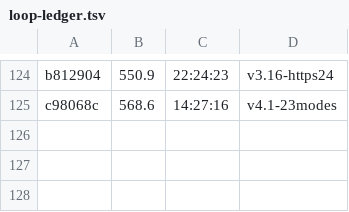
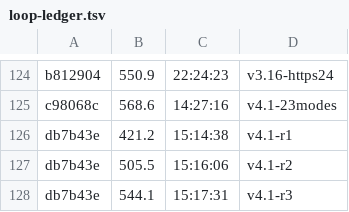
Before and after one commit to datell1357/dossal, a TSV file: loop-ledger.tsv, drawn as a sheet; only a part is shown, gaps mark what is left out.

```diff
--- a/loop-ledger.tsv
+++ b/loop-ledger.tsv
@@ -125 +125,4 @@ b812904	550.9	22:24:23	v3.16-https24
 c98068c	568.6	14:27:16	v4.1-23modes
+db7b43e	421.2	15:14:38	v4.1-r1
+db7b43e	505.5	15:16:06	v4.1-r2
+db7b43e	544.1	15:17:31	v4.1-r3
```
Also changed, not shown: 4 other files.
